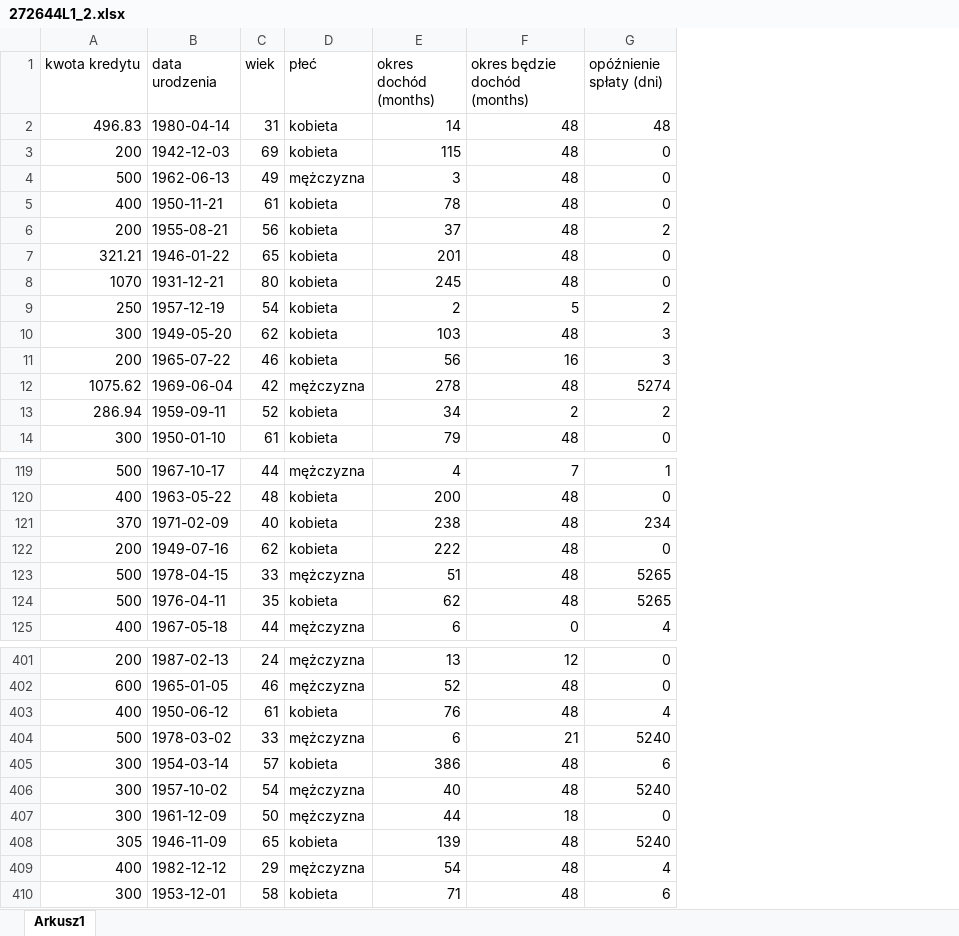
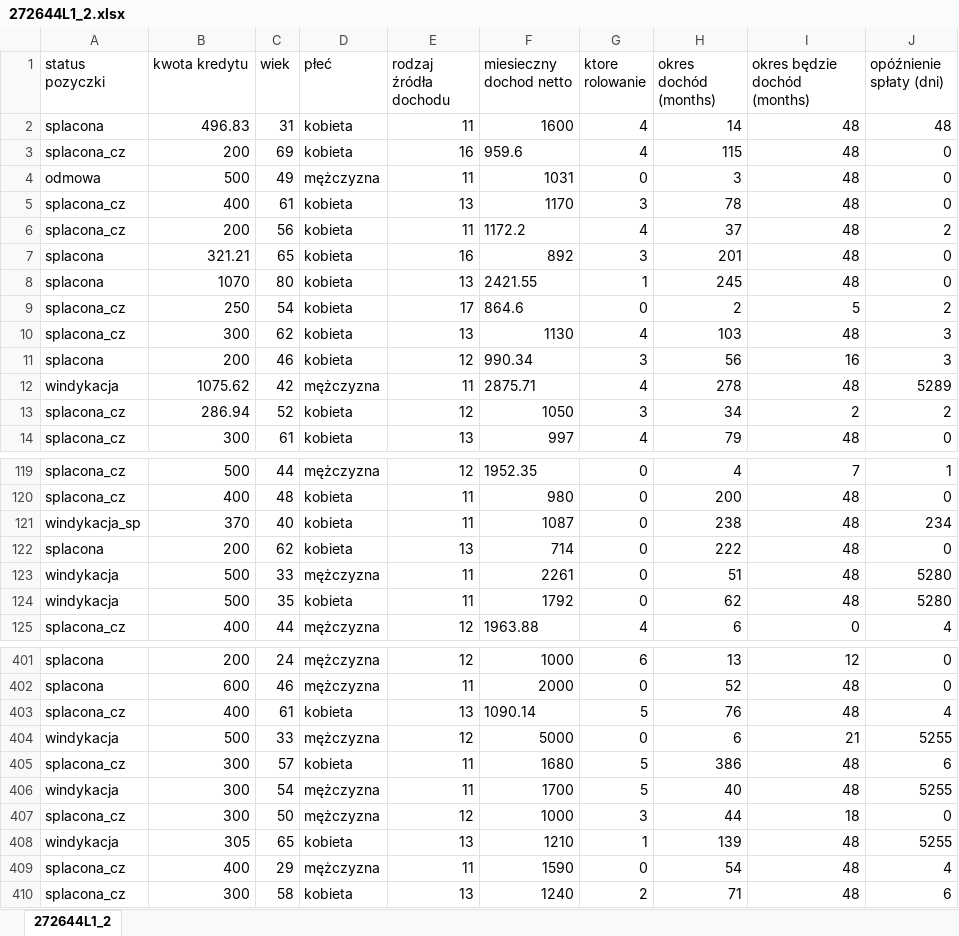
Before and after one commit to zawodev/PWR, an Excel workbook: sem8/ZMiTAD/lista7-matlab/272644L1_2.xlsx, sheet 272644L1_2, drawn as a sheet; only a part is shown, gaps mark what is left out; values as stored, in another font and other column widths than the file's, no borders; removed rows and columns are numbered as before the commit, all else as after; the diff covers the shown part only; the diff names each change by its address in the sheet, - before the commit and + after, or states it on an @@ line.

```diff
--- a/sem8/ZMiTAD/lista7-matlab/272644L1_2.xlsx (sheet 272644L1_2)
+++ b/sem8/ZMiTAD/lista7-matlab/272644L1_2.xlsx (sheet 272644L1_2)
-sheet tab: Arkusz1
+sheet tab: 272644L1_2
+column A (status pozyczki), rows 2-14: splacona | splacona_cz | odmowa | splacona_cz | splacona_cz | splacona | splacona | splacona_cz | splacona_cz | splacona | windykacja | splacona_cz | splacona_cz; rows 119-125: splacona_cz | splacona_cz | windykacja_sp | splacona | windykacja | windykacja | splacona_cz; rows 401-410: splacona | splacona | splacona_cz | windykacja | splacona_cz | windykacja | splacona_cz | windykacja | splacona_cz | splacona_cz
-column B (data urodzenia), rows 2-14: 1980-04-14 | 1942-12-03 | 1962-06-13 | 1950-11-21 | 1955-08-21 | 1946-01-22 | 1931-12-21 | 1957-12-19 | 1949-05-20 | 1965-07-22 | 1969-06-04 | 1959-09-11 | 1950-01-10; rows 119-125: 1967-10-17 | 1963-05-22 | 1971-02-09 | 1949-07-16 | 1978-04-15 | 1976-04-11 | 1967-05-18; rows 401-410: 1987-02-13 | 1965-01-05 | 1950-06-12 | 1978-03-02 | 1954-03-14 | 1957-10-02 | 1961-12-09 | 1946-11-09 | 1982-12-12 | 1953-12-01
+column E (rodzaj źródła dochodu), rows 2-14: 11 | 16 | 11 | 13 | 11 | 16 | 13 | 17 | 13 | 12 | 11 | 12 | 13; rows 119-125: 12 | 11 | 11 | 13 | 11 | 11 | 12; rows 401-410: 12 | 11 | 13 | 12 | 11 | 11 | 12 | 13 | 11 | 13
+column F (miesieczny dochod netto), rows 2-14: 1600 | 959.6 | 1031 | 1170 | 1172.2 | 892 | 2421.55 | 864.6 | 1130 | 990.34 | 2875.71 | 1050 | 997; rows 119-125: 1952.35 | 980 | 1087 | 714 | 2261 | 1792 | 1963.88; rows 401-410: 1000 | 2000 | 1090.14 | 5000 | 1680 | 1700 | 1000 | 1210 | 1590 | 1240
+column G (ktore rolowanie), rows 2-14: 4 | 4 | 0 | 3 | 4 | 3 | 1 | 0 | 4 | 3 | 4 | 3 | 4; rows 119-125: 0 | 0 | 0 | 0 | 0 | 0 | 4; rows 401-410: 6 | 0 | 5 | 0 | 5 | 5 | 3 | 1 | 0 | 2
-J12 (opóźnienie spłaty (dni)): 5274
+J12 (opóźnienie spłaty (dni)): 5289
-J123:J124 (opóźnienie spłaty (dni)): 5265
+J123:J124 (opóźnienie spłaty (dni)): 5280
-J404 (opóźnienie spłaty (dni)): 5240
+J404 (opóźnienie spłaty (dni)): 5255
-J406 (opóźnienie spłaty (dni)): 5240
+J406 (opóźnienie spłaty (dni)): 5255
-J408 (opóźnienie spłaty (dni)): 5240
+J408 (opóźnienie spłaty (dni)): 5255
```
Also changed, not shown: 47 edited cells elsewhere in this sheet, 11 other files.
